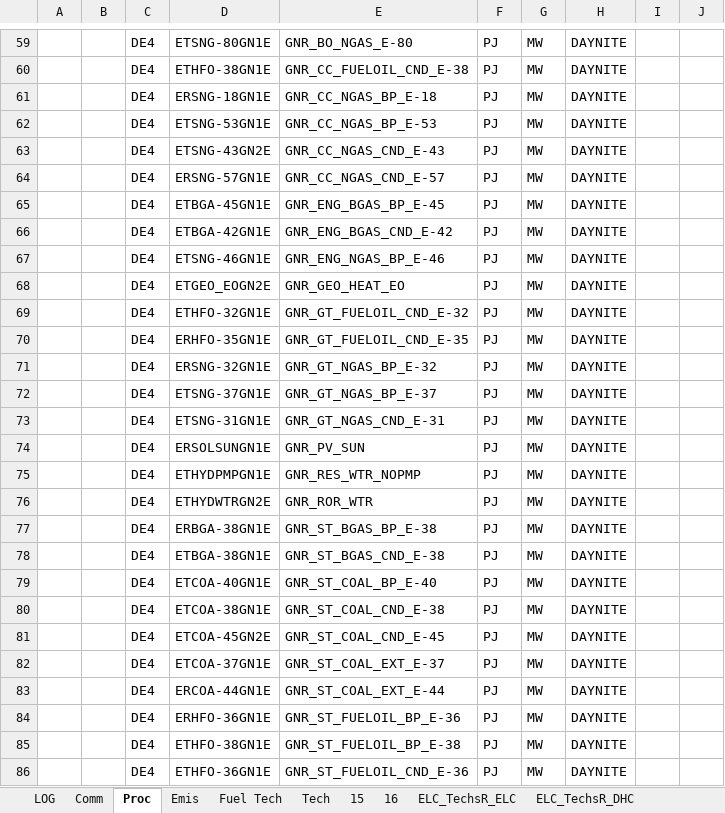
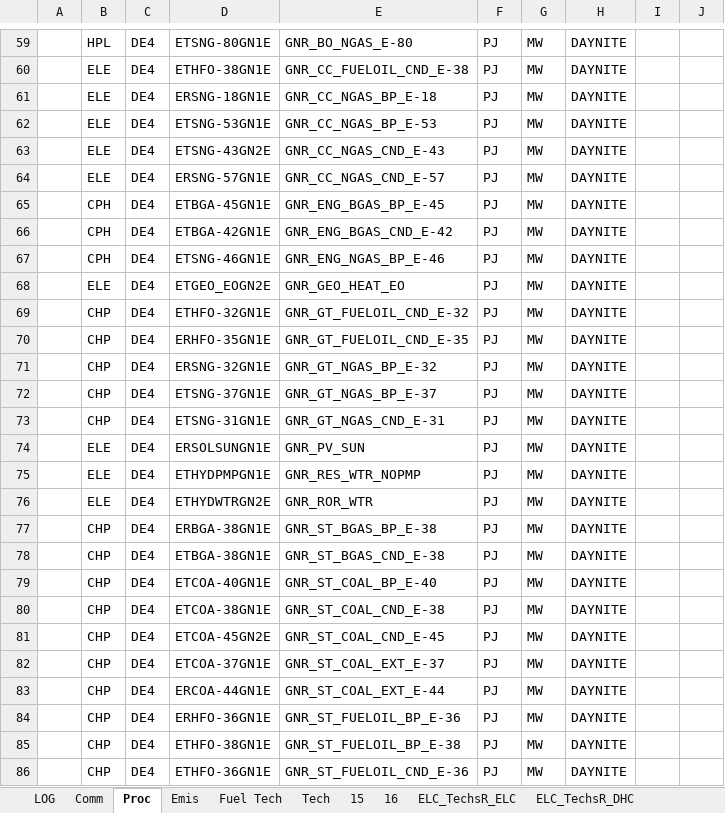
Before and after one commit to AdamVejstrup/Bachelor, an Excel workbook: TIMES-DE/VT_DE_ELC.xlsx, sheet Proc, drawn as a sheet; only a part is shown, gaps mark what is left out; values as stored, in another font and other column widths than the file's, no borders; the diff covers the shown part only; the diff names each change by its address in the sheet, - before the commit and + after, or states it on an @@ line.

```diff
--- a/TIMES-DE/VT_DE_ELC.xlsx (sheet Proc)
+++ b/TIMES-DE/VT_DE_ELC.xlsx (sheet Proc)
-B59: (empty)
+B59: HPL
-B60:B64: (empty)
+B60:B64: ELE
-B65:B67: (empty)
+B65:B67: CPH
-B68: (empty)
+B68: ELE
-B69:B73: (empty)
+B69:B73: CHP
-B74:B76: (empty)
+B74:B76: ELE
-B77:B86: (empty)
+B77:B86: CHP
```
Also changed, not shown: 132 edited cells elsewhere in this sheet.
